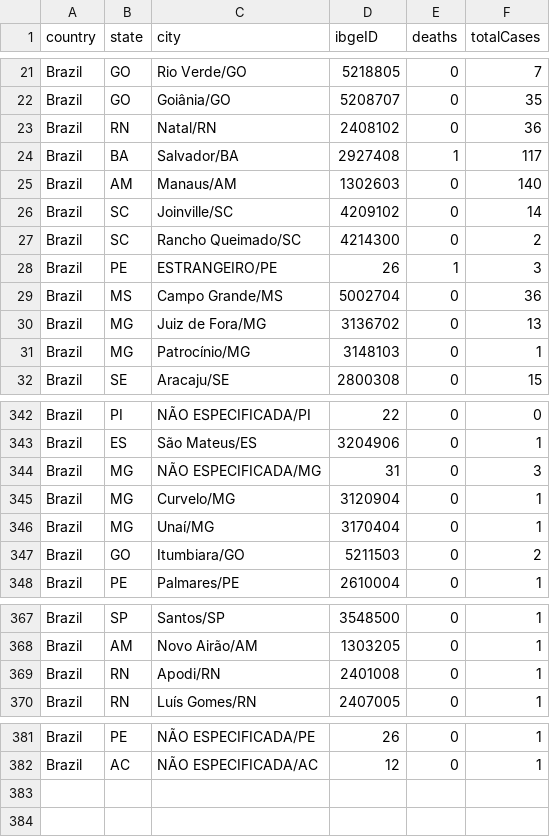
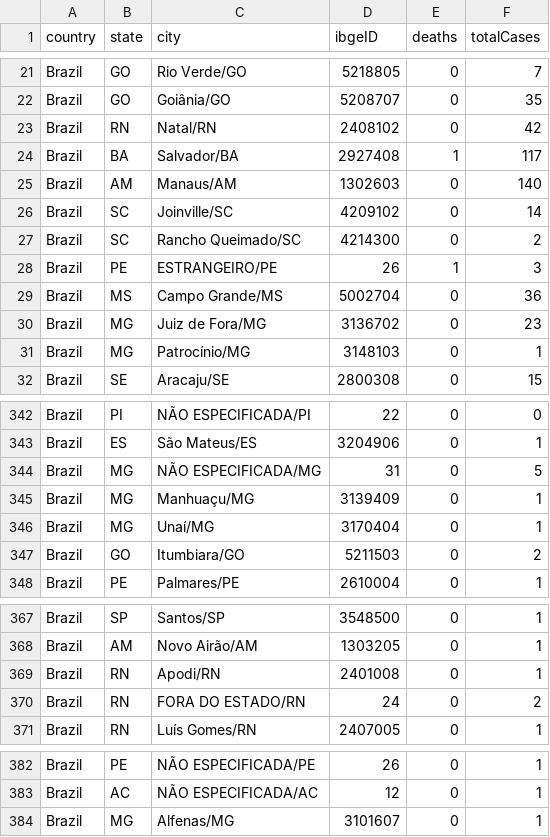
Before and after one commit to wcota/covid19br, a CSV file: cases-brazil-cities.csv, drawn as a sheet; only a part is shown, gaps mark what is left out; the diff covers the shown part only.

```diff
--- a/cases-brazil-cities.csv
+++ b/cases-brazil-cities.csv
@@ -22,3 +22,3 @@ Brazil,GO,Rio Verde/GO,5218805,0,7
 Brazil,GO,Goiânia/GO,5208707,0,35
-Brazil,RN,Natal/RN,2408102,0,36
+Brazil,RN,Natal/RN,2408102,0,42
 Brazil,BA,Salvador/BA,2927408,1,117
@@ -29,3 +29,3 @@ Brazil,PE,ESTRANGEIRO/PE,26,1,3
 Brazil,MS,Campo Grande/MS,5002704,0,36
-Brazil,MG,Juiz de Fora/MG,3136702,0,13
+Brazil,MG,Juiz de Fora/MG,3136702,0,23
 Brazil,MG,Patrocínio/MG,3148103,0,1
@@ -343,4 +343,4 @@ Brazil,PI,NÃO ESPECIFICADA/PI,22,0,0
 Brazil,ES,São Mateus/ES,3204906,0,1
-Brazil,MG,NÃO ESPECIFICADA/MG,31,0,3
-Brazil,MG,Curvelo/MG,3120904,0,1
+Brazil,MG,NÃO ESPECIFICADA/MG,31,0,5
+Brazil,MG,Manhuaçu/MG,3139409,0,1
 Brazil,MG,Unaí/MG,3170404,0,1
@@ -369,2 +369,3 @@ Brazil,AM,Novo Airão/AM,1303205,0,1
 Brazil,RN,Apodi/RN,2401008,0,1
+Brazil,RN,FORA DO ESTADO/RN,24,0,2
 Brazil,RN,Luís Gomes/RN,2407005,0,1
@@ -382 +383,2 @@ Brazil,PE,NÃO ESPECIFICADA/PE,26,0,1
 Brazil,AC,NÃO ESPECIFICADA/AC,12,0,1
+Brazil,MG,Alfenas/MG,3101607,0,1
```
Also changed, not shown: 4 edited cells elsewhere in this file, cases-brazil-states.csv, cases-brazil-total.csv, 3 other files.
